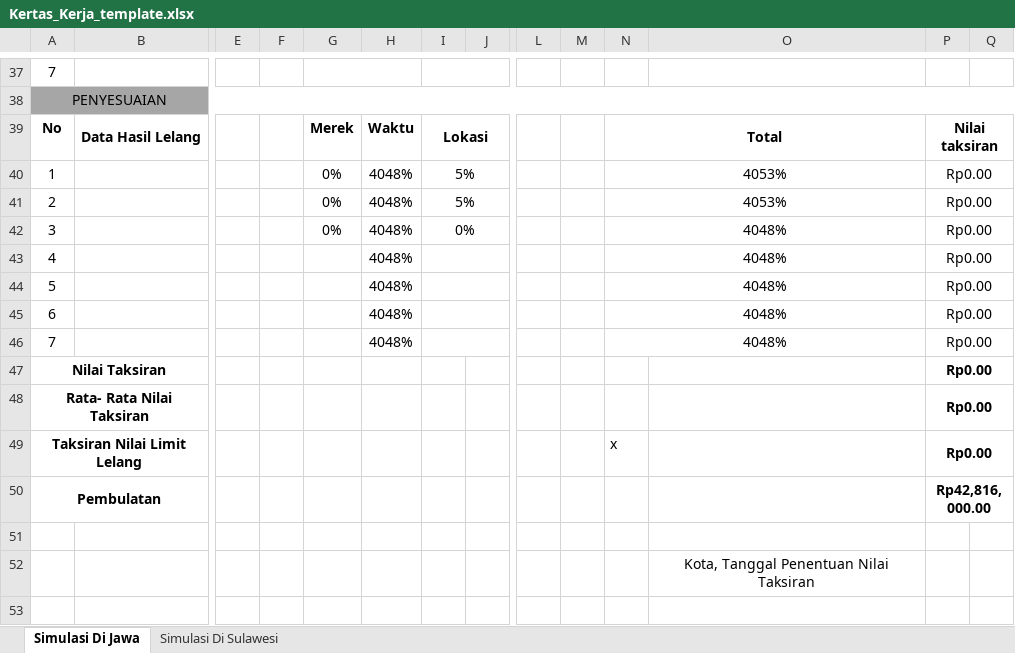
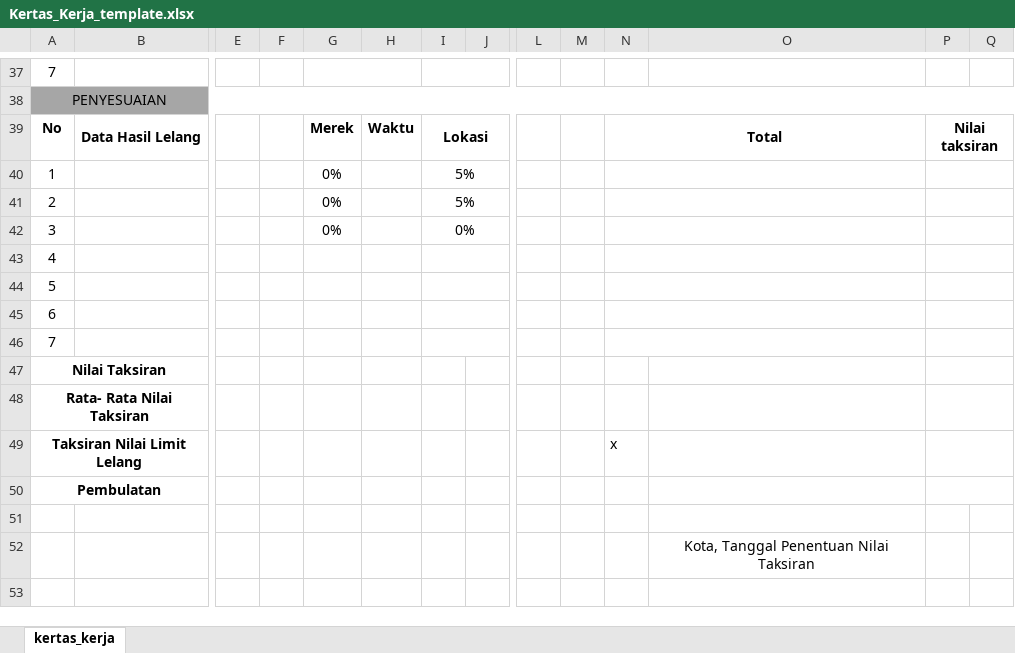
Before and after one commit to CliffCodeApe/kertas_kerja_backend, an Excel workbook: assets/template/Kertas_Kerja_template.xlsx, sheet kertas_kerja, drawn as a sheet; only a part is shown, gaps mark what is left out; values as stored, in another font and other column widths than the file's, no borders; charts and pictures not drawn; removed rows and columns are numbered as before the commit, all else as after; rows hold the shown columns only; the diff names each change by its address in the sheet, - before the commit and + after, or states it on an @@ line.

```diff
--- a/assets/template/Kertas_Kerja_template.xlsx (sheet kertas_kerja)
+++ b/assets/template/Kertas_Kerja_template.xlsx (sheet kertas_kerja)
-sheet tab: Simulasi Di Jawa
+sheet tab: kertas_kerja
-sheet tab: Simulasi Di Sulawesi
-H40:H42: 4048%
+H40:H42: (empty)
-N40:N41: 4053%
+N40:N41: (empty)
-P40:P42: Rp0.00
+P40:P42: (empty)
-N42: 4048%
+N42: (empty)
-row 43: 4 |  |  |  |  | 4048% |  |  |  |  | 4048% |  | Rp0.00
-row 44: 5 |  |  |  |  | 4048% |  |  |  |  | 4048% |  | Rp0.00
-row 45: 6 |  |  |  |  | 4048% |  |  |  |  | 4048% |  | Rp0.00
-row 46: 7 |  |  |  |  | 4048% |  |  |  |  | 4048% |  | Rp0.00
+row 43: 4
+row 44: 5
+row 45: 6
+row 46: 7
-P47:P49: Rp0.00
+P47:P49: (empty)
-P50: Rp42,816,000.00
+P50: (empty)
```
Also changed, not shown: charts or pictures, 16 other files.
